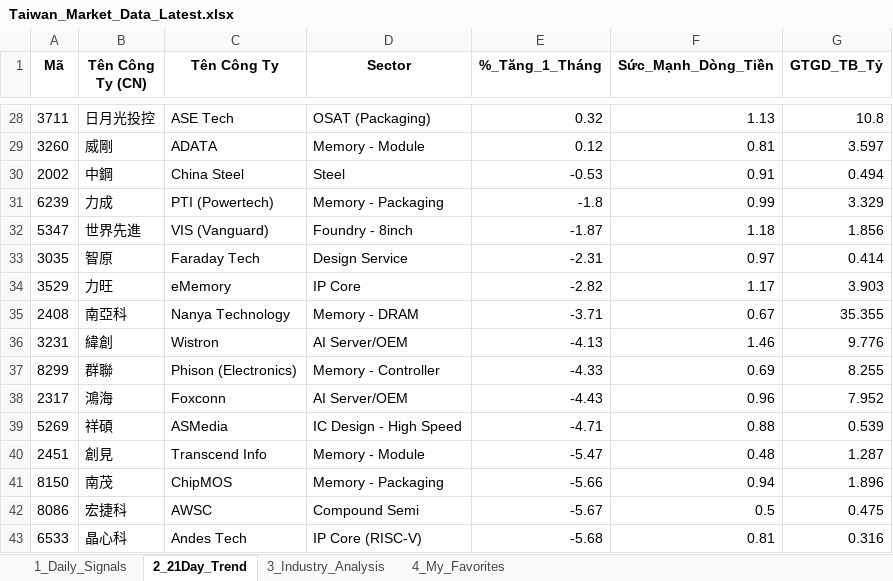
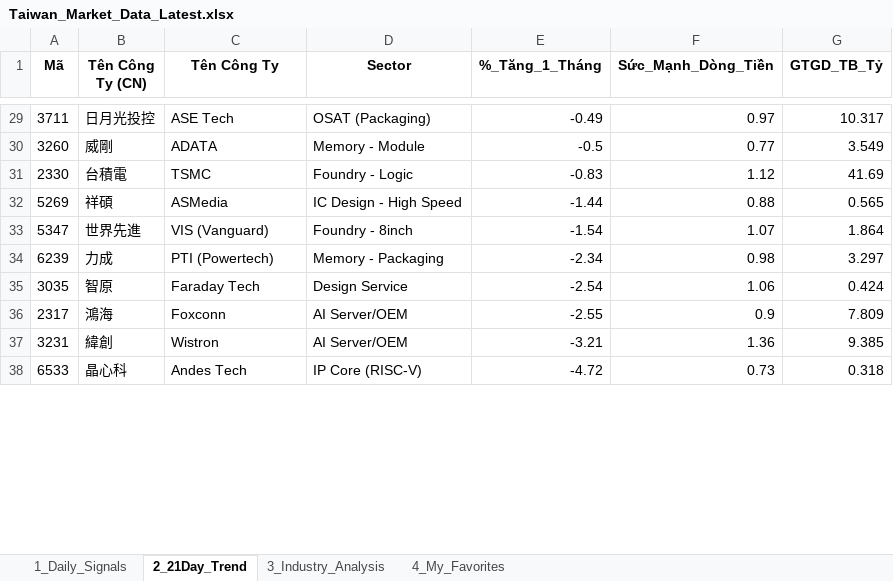
Before and after one commit to chipmoon/dashboard-tw, an Excel workbook: Taiwan_Market_Data_Latest.xlsx, sheet 2_21Day_Trend, drawn as a sheet; only a part is shown, gaps mark what is left out; values as stored, in another font and other column widths than the file's, no borders; removed rows and columns are numbered as before the commit, all else as after; the diff covers the shown part only; the diff names each change by its address in the sheet, - before the commit and + after, or states it on an @@ line.

```diff
--- a/Taiwan_Market_Data_Latest.xlsx (sheet 2_21Day_Trend)
+++ b/Taiwan_Market_Data_Latest.xlsx (sheet 2_21Day_Trend)
-E29 (%_Tăng_1_Tháng): 0.32
+E29 (%_Tăng_1_Tháng): -0.49
-F29 (Sức_Mạnh_Dòng_Tiền): 1.13
+F29 (Sức_Mạnh_Dòng_Tiền): 0.97
-G29 (GTGD_TB_Tỷ): 10.8
+G29 (GTGD_TB_Tỷ): 10.317
-E30 (%_Tăng_1_Tháng): 0.12
+E30 (%_Tăng_1_Tháng): -0.5
-F30 (Sức_Mạnh_Dòng_Tiền): 0.81
+F30 (Sức_Mạnh_Dòng_Tiền): 0.77
-G30 (GTGD_TB_Tỷ): 3.597
+G30 (GTGD_TB_Tỷ): 3.549
-row 30: 2002 | 中鋼 | China Steel | Steel | -0.53 | 0.91 | 0.494
-row 31: 6239 | 力成 | PTI (Powertech) | Memory - Packaging | -1.8 | 0.99 | 3.329
+row 31: 2330 | 台積電 | TSMC | Foundry - Logic | -0.83 | 1.12 | 41.69
+row 32: 5269 | 祥碩 | ASMedia | IC Design - High Speed | -1.44 | 0.88 | 0.565
-E33 (%_Tăng_1_Tháng): -1.87
+E33 (%_Tăng_1_Tháng): -1.54
-F33 (Sức_Mạnh_Dòng_Tiền): 1.18
+F33 (Sức_Mạnh_Dòng_Tiền): 1.07
-G33 (GTGD_TB_Tỷ): 1.856
+G33 (GTGD_TB_Tỷ): 1.864
+row 34: 6239 | 力成 | PTI (Powertech) | Memory - Packaging | -2.34 | 0.98 | 3.297
-E35 (%_Tăng_1_Tháng): -2.31
+E35 (%_Tăng_1_Tháng): -2.54
-F35 (Sức_Mạnh_Dòng_Tiền): 0.97
+F35 (Sức_Mạnh_Dòng_Tiền): 1.06
-G35 (GTGD_TB_Tỷ): 0.414
+G35 (GTGD_TB_Tỷ): 0.424
-row 34: 3529 | 力旺 | eMemory | IP Core | -2.82 | 1.17 | 3.903
-row 35: 2408 | 南亞科 | Nanya Technology | Memory - DRAM | -3.71 | 0.67 | 35.355
-row 36: 3231 | 緯創 | Wistron | AI Server/OEM | -4.13 | 1.46 | 9.776
-row 37: 8299 | 群聯 | Phison (Electronics) | Memory - Controller | -4.33 | 0.69 | 8.255
-E36 (%_Tăng_1_Tháng): -4.43
+E36 (%_Tăng_1_Tháng): -2.55
-F36 (Sức_Mạnh_Dòng_Tiền): 0.96
+F36 (Sức_Mạnh_Dòng_Tiền): 0.9
-G36 (GTGD_TB_Tỷ): 7.952
+G36 (GTGD_TB_Tỷ): 7.809
-row 39: 5269 | 祥碩 | ASMedia | IC Design - High Speed | -4.71 | 0.88 | 0.539
-row 40: 2451 | 創見 | Transcend Info | Memory - Module | -5.47 | 0.48 | 1.287
-row 41: 8150 | 南茂 | ChipMOS | Memory - Packaging | -5.66 | 0.94 | 1.896
-row 42: 8086 | 宏捷科 | AWSC | Compound Semi | -5.67 | 0.5 | 0.475
+row 37: 3231 | 緯創 | Wistron | AI Server/OEM | -3.21 | 1.36 | 9.385
-E38 (%_Tăng_1_Tháng): -5.68
+E38 (%_Tăng_1_Tháng): -4.72
-F38 (Sức_Mạnh_Dòng_Tiền): 0.81
+F38 (Sức_Mạnh_Dòng_Tiền): 0.73
-G38 (GTGD_TB_Tỷ): 0.316
+G38 (GTGD_TB_Tỷ): 0.318
```
Also changed, not shown: 25 added rows, 19 removed rows and 46 edited cells elsewhere in this sheet, sheet 1_Daily_Signals, sheet 3_Industry_Analysis, sheet 4_My_Favorites.
